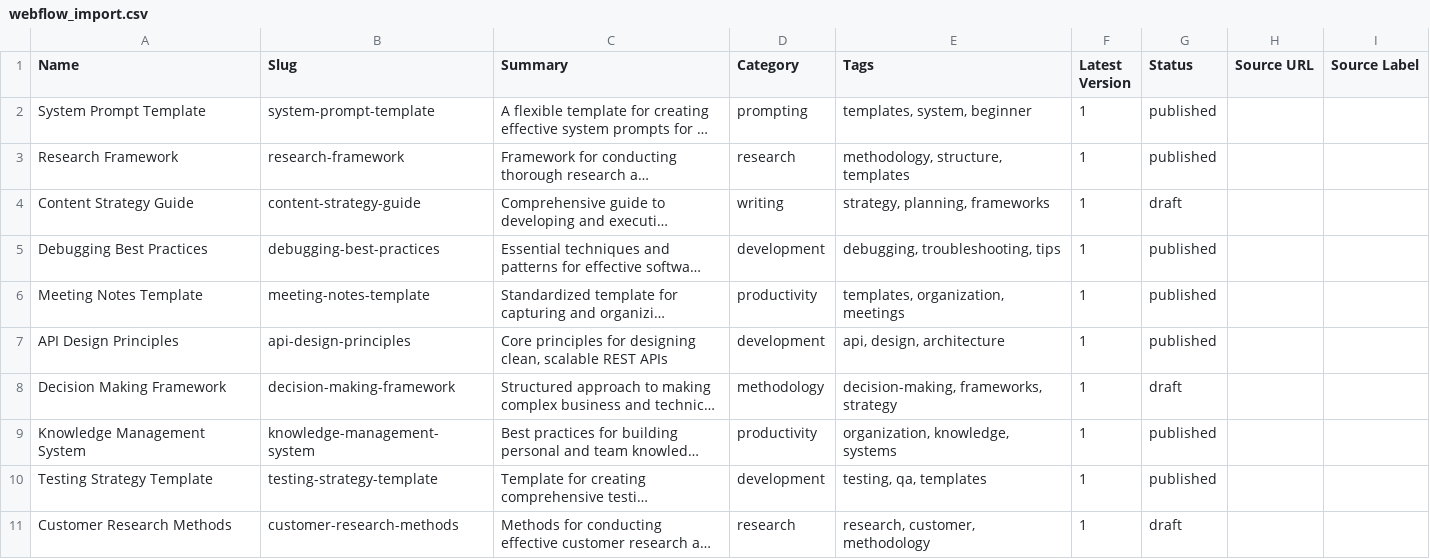
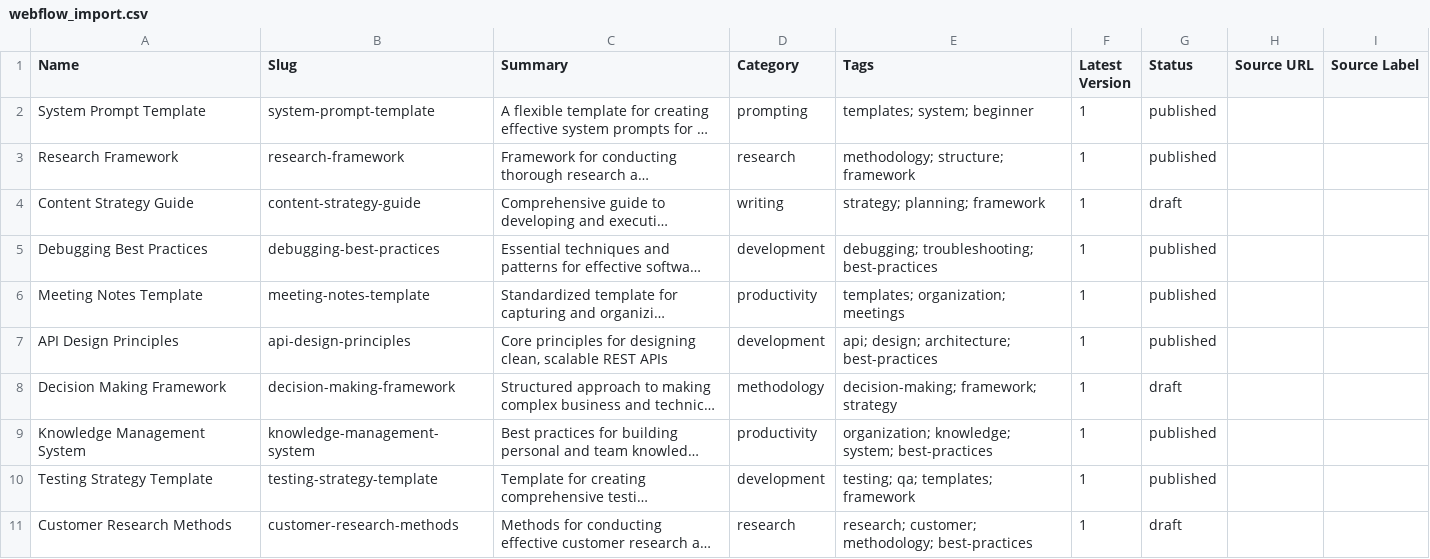
Before and after one commit to automara/CurrentPrompt, a CSV file: data/webflow_import.csv, drawn as a sheet; long unchanged cells end in …; the diff names each change by its address in the sheet, - before the commit and + after, or states it on an @@ line.

Commit message:
Fix tag separators in CSV files (comma to semicolon)
- Update webflow_modules_with_refs.csv: tags separated by '; ' instead of ', '
- Update webflow_import.csv: tags separated by '; ' instead of ', '
- Ensures proper multi-reference field parsing in Webflow CMS
- Webflow will correctly split 'templates; system; beginner' into 3 separate tag references

```diff
--- a/data/webflow_import.csv
+++ b/data/webflow_import.csv
-E2 (Tags): templates, system, beginner
+E2 (Tags): templates; system; beginner
-E3 (Tags): methodology, structure, templates
+E3 (Tags): methodology; structure; framework
-E4 (Tags): strategy, planning, frameworks
+E4 (Tags): strategy; planning; framework
-E5 (Tags): debugging, troubleshooting, tips
+E5 (Tags): debugging; troubleshooting; best-practices
-E6 (Tags): templates, organization, meetings
+E6 (Tags): templates; organization; meetings
-E7 (Tags): api, design, architecture
+E7 (Tags): api; design; architecture; best-practices
-E8 (Tags): decision-making, frameworks, strategy
+E8 (Tags): decision-making; framework; strategy
-E9 (Tags): organization, knowledge, systems
+E9 (Tags): organization; knowledge; system; best-practices
-E10 (Tags): testing, qa, templates
+E10 (Tags): testing; qa; templates; framework
-E11 (Tags): research, customer, methodology
+E11 (Tags): research; customer; methodology; best-practices
```
Also changed, not shown: data/webflow_modules_with_refs.csv.
